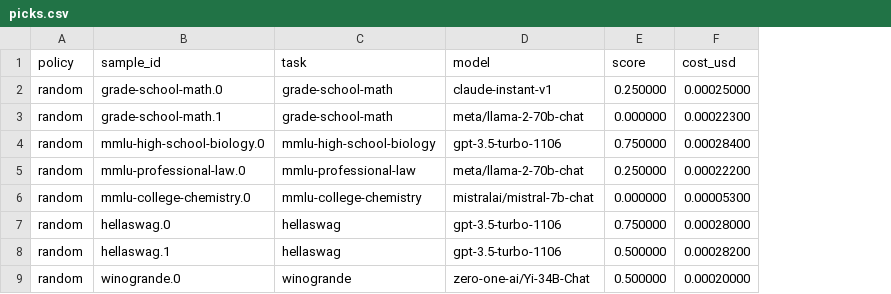
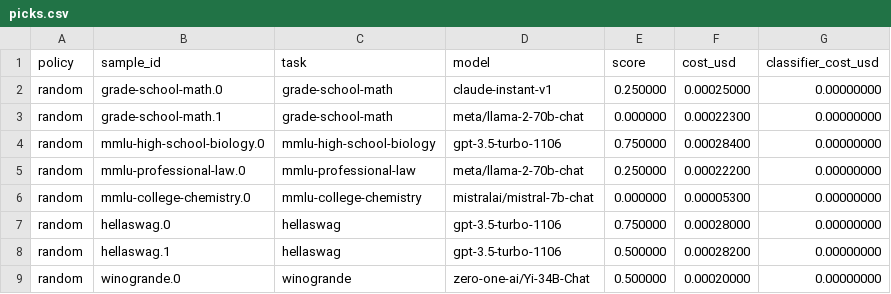
Before and after one commit to aifiesta/mesh-benchmarks, a CSV file: router_eval/results/fixture/picks.csv, drawn as a sheet; only a part is shown; the diff covers the shown part only; the diff names each change by its address in the sheet, - before the commit and + after, or states it on an @@ line.

```diff
--- a/router_eval/results/fixture/picks.csv
+++ b/router_eval/results/fixture/picks.csv
+column G (classifier_cost_usd), rows 2-9: all 0.00000000
```
Also changed, not shown: 28 added rows elsewhere in this file, router_eval/results/fixture/aggregate.csv, router_eval/results/routerbench_0shot/aggregate.csv, 11 other files.
